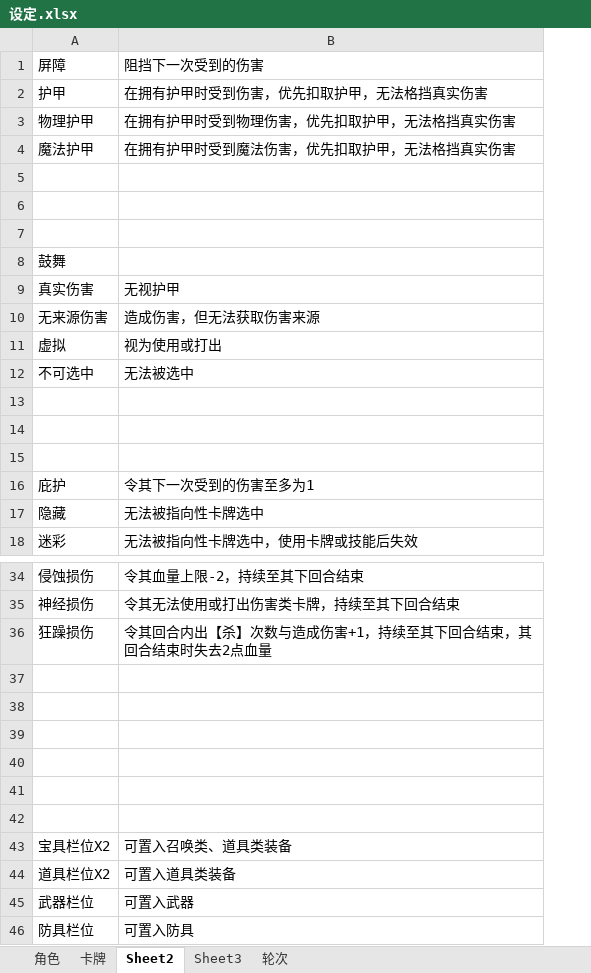
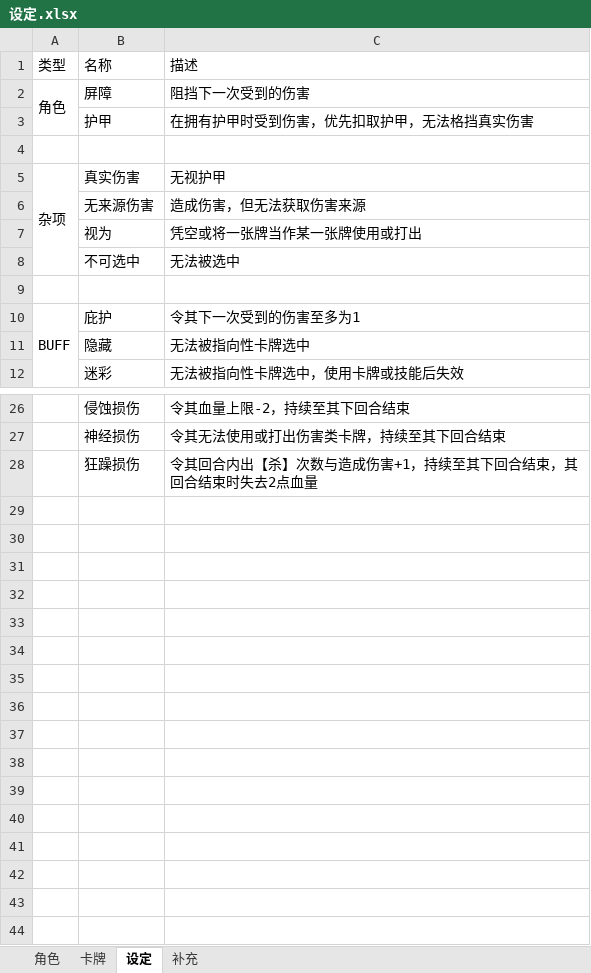
Before and after one commit to Fyammetta/ArkWars, an Excel workbook: Debuggers/设定.xlsx, sheet 设定, drawn as a sheet; only a part is shown, gaps mark what is left out; values as stored, in another font and other column widths than the file's, no cell formats; removed rows and columns are numbered as before the commit, all else as after; the diff covers the shown part only; the diff names each change by its address in the sheet, - before the commit and + after, or states it on an @@ line.

```diff
--- a/Debuggers/设定.xlsx (sheet 设定)
+++ b/Debuggers/设定.xlsx (sheet 设定)
-sheet tab: Sheet2
+sheet tab: 设定
-sheet tab: Sheet3
+sheet tab: 补充
-sheet tab: 轮次
+column A, rows 2-5: 角色 |  |  | 杂项; row 10: BUFF
+row 1: 类型 | 名称 | 描述
-row 3: 物理护甲 | 在拥有护甲时受到物理伤害，优先扣取护甲，无法格挡真实伤害
-row 4: 魔法护甲 | 在拥有护甲时受到魔法伤害，优先扣取护甲，无法格挡真实伤害
-row 6: (empty)
-row 7: (empty)
-row 8: 鼓舞
-row 11: 虚拟 | 视为使用或打出
+row 7:  | 视为 | 凭空或将一张牌当作某一张牌使用或打出
-row 13: (empty)
-row 14: (empty)
-row 37: (empty)
-row 38: (empty)
-row 39: (empty)
-row 40: (empty)
-row 41: (empty)
-row 42: (empty)
-row 43: 宝具栏位X2 | 可置入召唤类、道具类装备
-row 44: 道具栏位X2 | 可置入道具类装备
-row 45: 武器栏位 | 可置入武器
-row 46: 防具栏位 | 可置入防具
```
Also changed, not shown: 2 removed rows elsewhere in this sheet, sheet 角色, sheet 补充, sheet 卡牌, cell formats.
